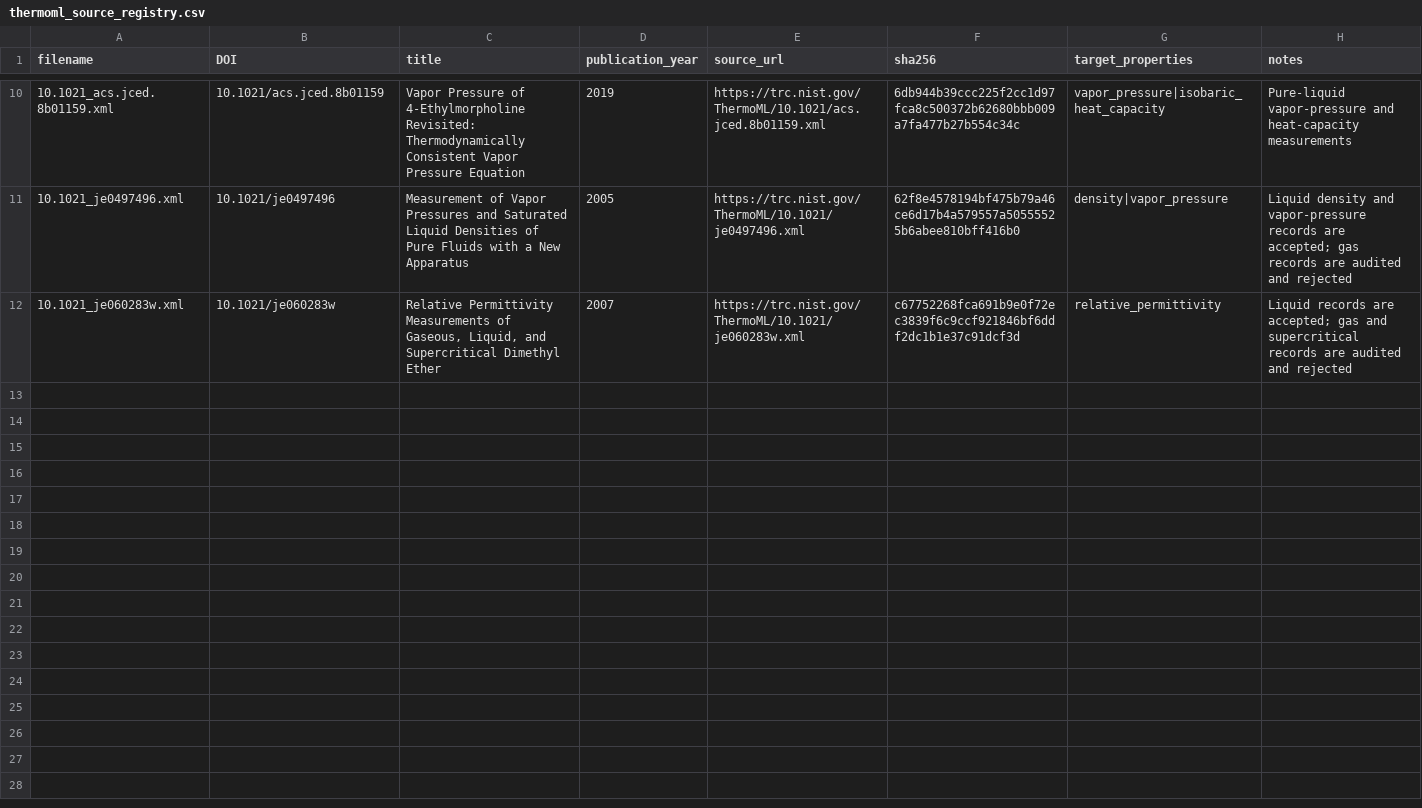
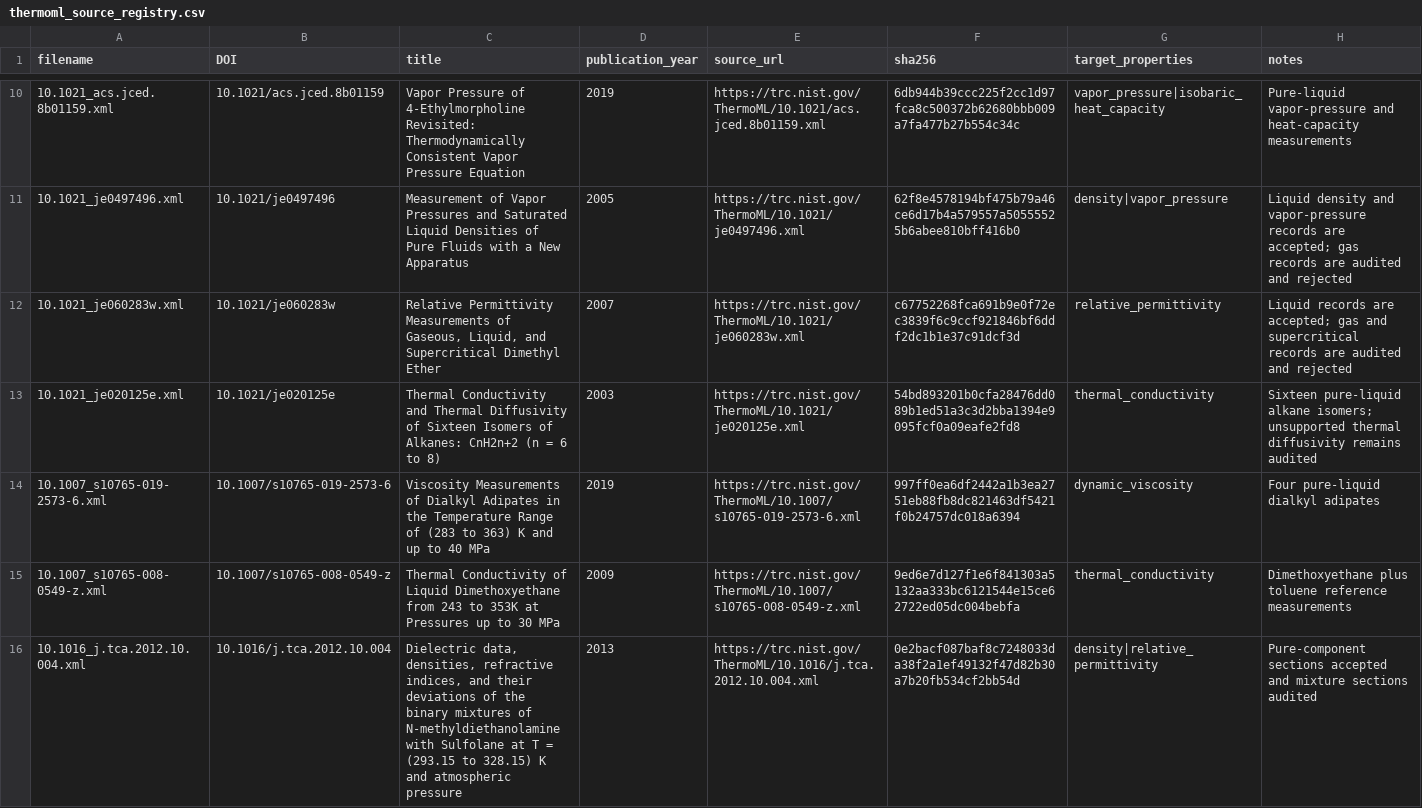
Before and after one commit to jonghunlee05/immersion-fluid-discovery, a CSV file: references/thermoml_source_registry.csv, drawn as a sheet; only a part is shown, gaps mark what is left out; the diff covers the shown part only.

Commit message:
Automate ThermoML discovery and expand IFD-003

```diff
--- a/references/thermoml_source_registry.csv
+++ b/references/thermoml_source_registry.csv
@@ -12 +12,5 @@ filename,DOI,title,publication_year,source_url,sha256,target_properties,notes
 10.1021_je060283w.xml,10.1021/je060283w,"Relative Permittivity Measurements of Gaseous, Liquid, and Supercritical Dimethyl Ether",2007,https://trc.nist.gov/ThermoML/10.1021/je060283w.xml,c67752268fca691b9e0f72ec3839f6c9ccf921846bf6ddf2dc1b1e37c91dcf3d,relative_permittivity,"Liquid records are accepted; gas and supercritical records are audited and rejected"
+10.1021_je020125e.xml,10.1021/je020125e,Thermal Conductivity and Thermal Diffusivity of Sixteen Isomers of Alkanes: CnH2n+2 (n = 6 to 8),2003,https://trc.nist.gov/ThermoML/10.1021/je020125e.xml,54bd893201b0cfa28476dd089b1ed51a3c3d2bba1394e9095fcf0a09eafe2fd8,thermal_conductivity,Sixteen pure-liquid alkane isomers; unsupported thermal diffusivity remains audited
+10.1007_s10765-019-2573-6.xml,10.1007/s10765-019-2573-6,Viscosity Measurements of Dialkyl Adipates in the Temperature Range of (283 to 363) K and up to 40 MPa,2019,https://trc.nist.gov/ThermoML/10.1007/s10765-019-2573-6.xml,997ff0ea6df2442a1b3ea2751eb88fb8dc821463df5421f0b24757dc018a6394,dynamic_viscosity,Four pure-liquid dialkyl adipates
+10.1007_s10765-008-0549-z.xml,10.1007/s10765-008-0549-z,Thermal Conductivity of Liquid Dimethoxyethane from 243 to 353K at Pressures up to 30 MPa,2009,https://trc.nist.gov/ThermoML/10.1007/s10765-008-0549-z.xml,9ed6e7d127f1e6f841303a5132aa333bc6121544e15ce62722ed05dc004bebfa,thermal_conductivity,Dimethoxyethane plus toluene reference measurements
+10.1016_j.tca.2012.10.004.xml,10.1016/j.tca.2012.10.004,"Dielectric data, densities, refractive indices, and their deviations of the binary mixtures of N-methyldiethanolamine with Sulfolane at T = (293.15 to 328.15) K and atmospheric pressure",2013,https://trc.nist.gov/ThermoML/10.1016/j.tca.2012.10.004.xml,0e2bacf087baf8c7248033da38f2a1ef49132f47d82b30a7b20fb534cf2bb54d,density|relative_permittivity,Pure-component sections accepted and mixture sections audited
```
Also changed, not shown: 3 added rows elsewhere in this file, 14 other files.
